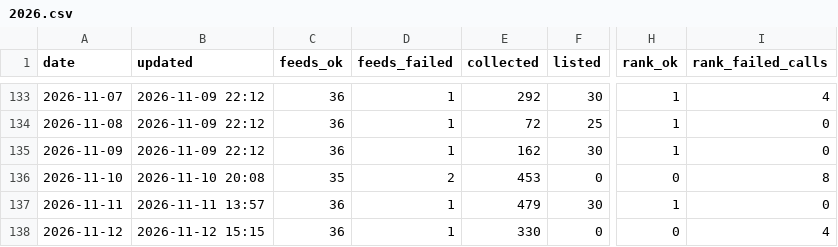
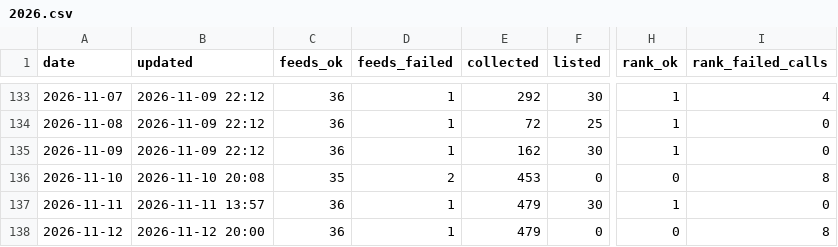
Before and after one commit to underpage/ai-news-pipeline, a CSV file: archive/stats/2026.csv, drawn as a sheet; only a part is shown, gaps mark what is left out; the diff names each change by its address in the sheet, - before the commit and + after, or states it on an @@ line.

```diff
--- a/archive/stats/2026.csv
+++ b/archive/stats/2026.csv
-B138 (updated): 2026-11-12 15:15
+B138 (updated): 2026-11-12 20:00
-E138 (collected): 330
+E138 (collected): 479
-I138 (rank_failed_calls): 4
+I138 (rank_failed_calls): 8
```
Also changed, not shown: 2 other files.
